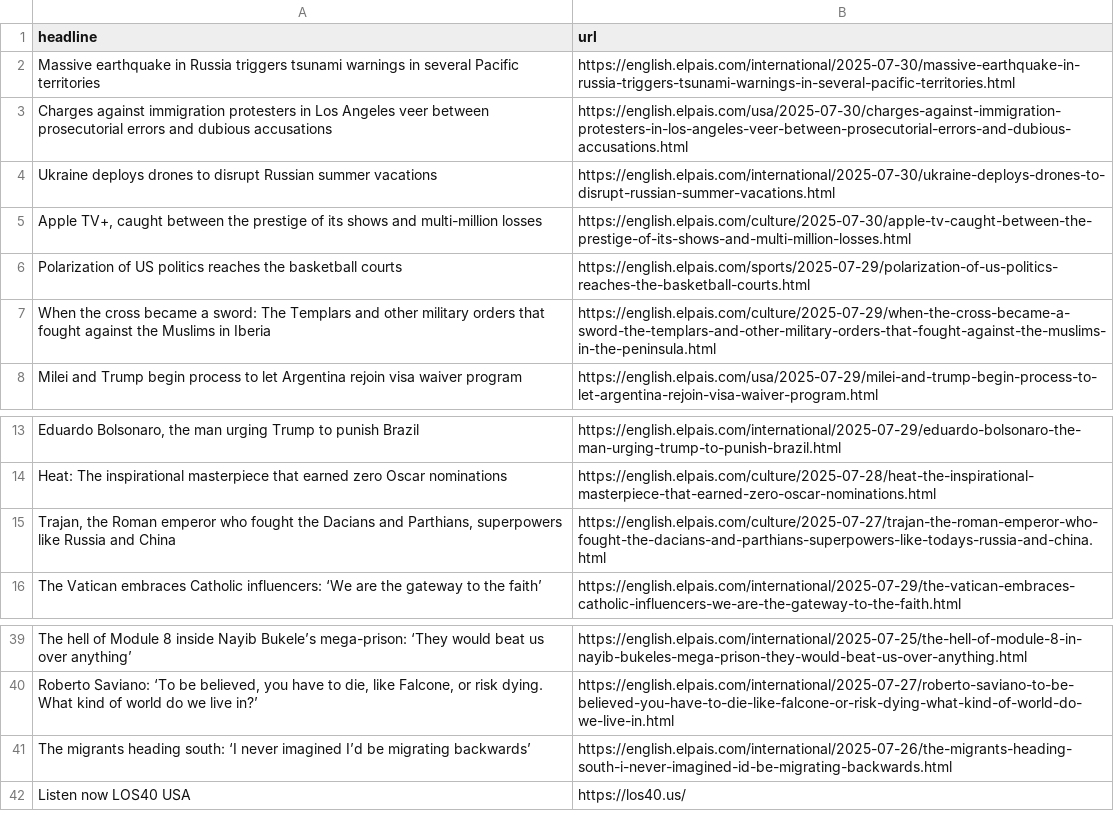
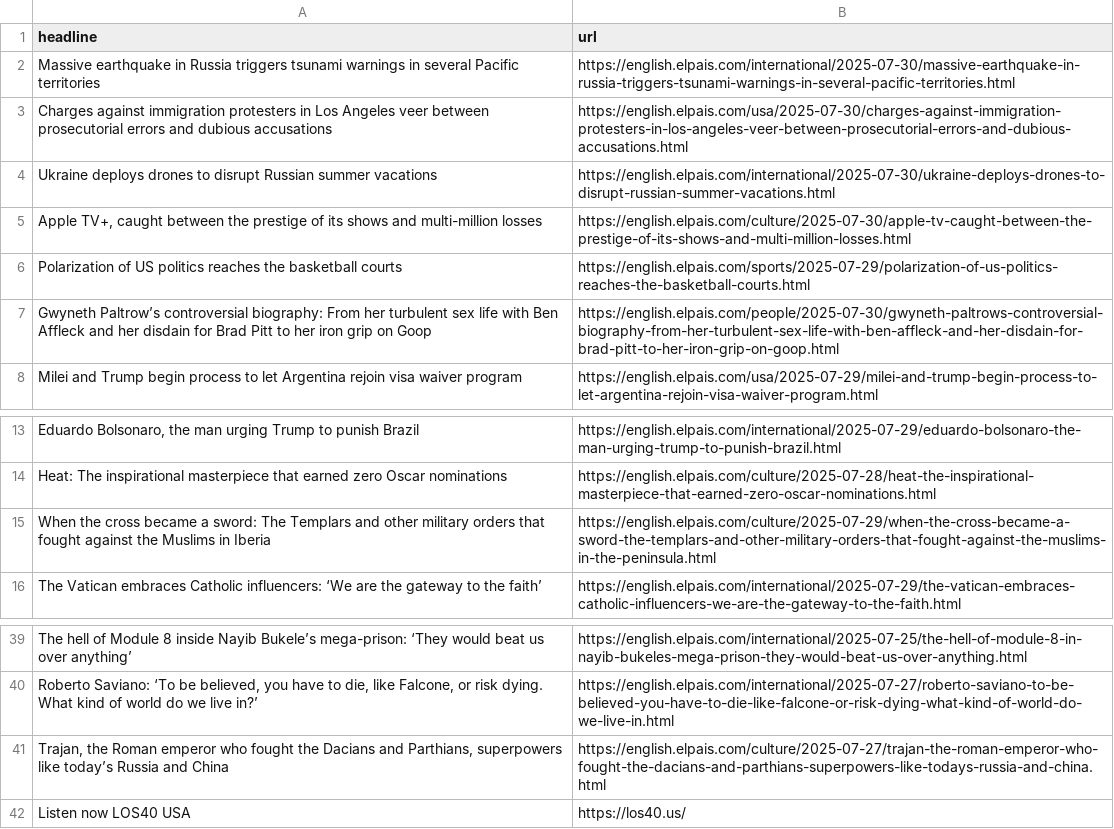
Before and after one commit to masashiijichi/el-pais-autoscraper, a CSV file: headlines.csv, drawn as a sheet; only a part is shown, gaps mark what is left out; removed rows and columns are numbered as before the commit, all else as after; the diff names each change by its address in the sheet, - before the commit and + after, or states it on an @@ line.

```diff
--- a/headlines.csv
+++ b/headlines.csv
+row 7: Gwyneth Paltrow’s controversial biography: From her turbulent sex life with Ben Affleck and her disdain for Brad Pitt to her iron grip on Goop | https://english.elpais.com/people/2025-07-30/gwyneth-paltrows-controversial-biography-from-her-turbulent-sex-life-with-ben-affleck-and-her-disdain-for-brad-pitt-to-her-iron-grip-on-goop.html
-row 15: Trajan, the Roman emperor who fought the Dacians and Parthians, superpowers like Russia and China | https://english.elpais.com/culture/2025-07-27/trajan-the-roman-emperor-who-fought-the-dacians-and-parthians-superpowers-like-todays-russia-and-china.html
@@ row 7 moved to row 15: When the cross became a sword: The Templ… @@
-row 41: The migrants heading south: ‘I never imagined I’d be migrating backwards’ | https://english.elpais.com/international/2025-07-26/the-migrants-heading-south-i-never-imagined-id-be-migrating-backwards.html
+row 41: Trajan, the Roman emperor who fought the Dacians and Parthians, superpowers like today’s Russia and China | https://english.elpais.com/culture/2025-07-27/trajan-the-roman-emperor-who-fought-the-dacians-and-parthians-superpowers-like-todays-russia-and-china.html
```
